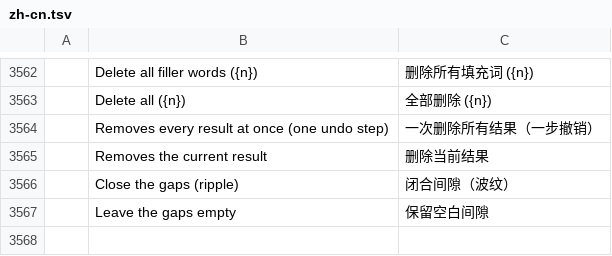
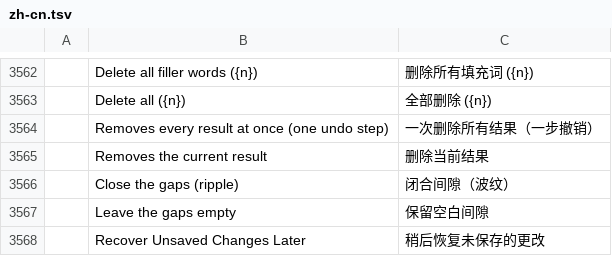
Before and after one commit to AKANAKEN/FilmCraft, a TSV file: crates/ui-egui/src/i18n/zh-cn.tsv, drawn as a sheet; only a part is shown, gaps mark what is left out; the diff names each change by its address in the sheet, - before the commit and + after, or states it on an @@ line.

```diff
--- a/crates/ui-egui/src/i18n/zh-cn.tsv
+++ b/crates/ui-egui/src/i18n/zh-cn.tsv
+row 3568:  | Recover Unsaved Changes Later | 稍后恢复未保存的更改
```
Also changed, not shown: crates/ui-egui/src/i18n/es.tsv, crates/ui-egui/src/i18n/ja.tsv, 7 other files.
